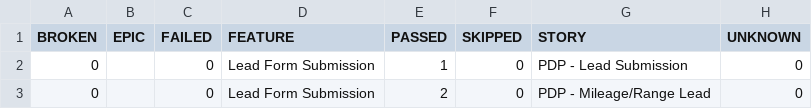
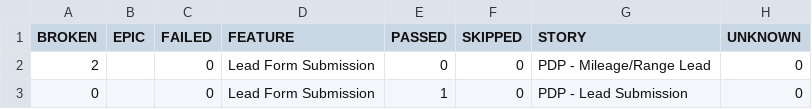
Before and after one commit to venkateshwari-commits/CarJunction-Automation-Report, a CSV file: data/behaviors.csv, drawn as a sheet; removed rows and columns are numbered as before the commit, all else as after; the diff names each change by its address in the sheet, - before the commit and + after, or states it on an @@ line.

```diff
--- a/data/behaviors.csv
+++ b/data/behaviors.csv
+row 2: 2 |  | 0 | Lead Form Submission | 0 | 0 | PDP - Mileage/Range Lead | 0
-row 3: 0 |  | 0 | Lead Form Submission | 2 | 0 | PDP - Mileage/Range Lead | 0
```
Also changed, not shown: data/suites.csv, 39 other files.
